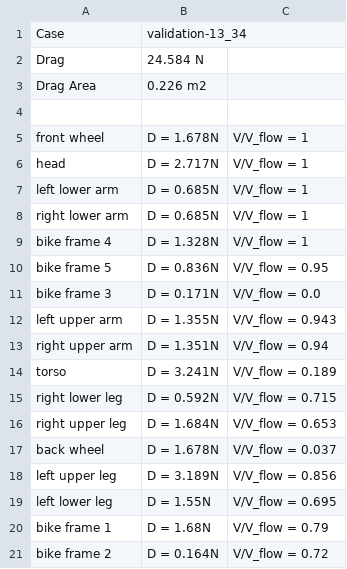
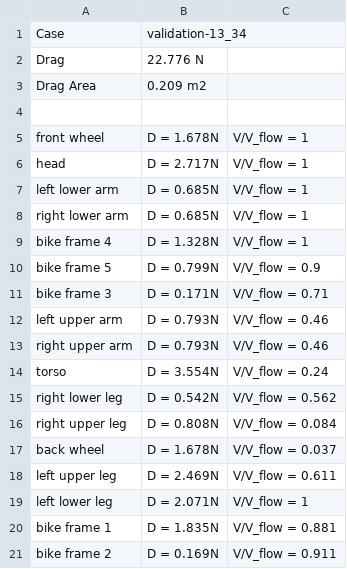
Before and after one commit to spockele/drag-tool, a CSV file: data/result_validation-13_34.csv, drawn as a sheet.

```diff
--- a/data/result_validation-13_34.csv
+++ b/data/result_validation-13_34.csv
@@ -1,4 +1,4 @@
 Case, validation-13_34,
-Drag, 24.584 N,
-Drag Area, 0.226 m2,
+Drag, 22.776 N,
+Drag Area, 0.209 m2,
 
@@ -9,13 +9,13 @@ right lower arm, D = 0.685N , V/V_flow = 1,
 bike frame 4, D = 1.328N , V/V_flow = 1,
-bike frame 5, D = 0.836N , V/V_flow = 0.95,
-bike frame 3, D = 0.171N , V/V_flow = 0.0,
-left upper arm, D = 1.355N , V/V_flow = 0.943,
-right upper arm, D = 1.351N , V/V_flow = 0.94,
-torso, D = 3.241N , V/V_flow = 0.189,
-right lower leg, D = 0.592N , V/V_flow = 0.715,
-right upper leg, D = 1.684N , V/V_flow = 0.653,
+bike frame 5, D = 0.799N , V/V_flow = 0.9,
+bike frame 3, D = 0.171N , V/V_flow = 0.71,
+left upper arm, D = 0.793N , V/V_flow = 0.46,
+right upper arm, D = 0.793N , V/V_flow = 0.46,
+torso, D = 3.554N , V/V_flow = 0.24,
+right lower leg, D = 0.542N , V/V_flow = 0.562,
+right upper leg, D = 0.808N , V/V_flow = 0.084,
 back wheel, D = 1.678N , V/V_flow = 0.037,
-left upper leg, D = 3.189N , V/V_flow = 0.856,
-left lower leg, D = 1.55N , V/V_flow = 0.695,
-bike frame 1, D = 1.68N , V/V_flow = 0.79,
-bike frame 2, D = 0.164N , V/V_flow = 0.72,
+left upper leg, D = 2.469N , V/V_flow = 0.611,
+left lower leg, D = 2.071N , V/V_flow = 1,
+bike frame 1, D = 1.835N , V/V_flow = 0.881,
+bike frame 2, D = 0.169N , V/V_flow = 0.911,
```
Also changed, not shown: data/result_helipack.csv, data/result_quadcopter.csv, 7 other files.
